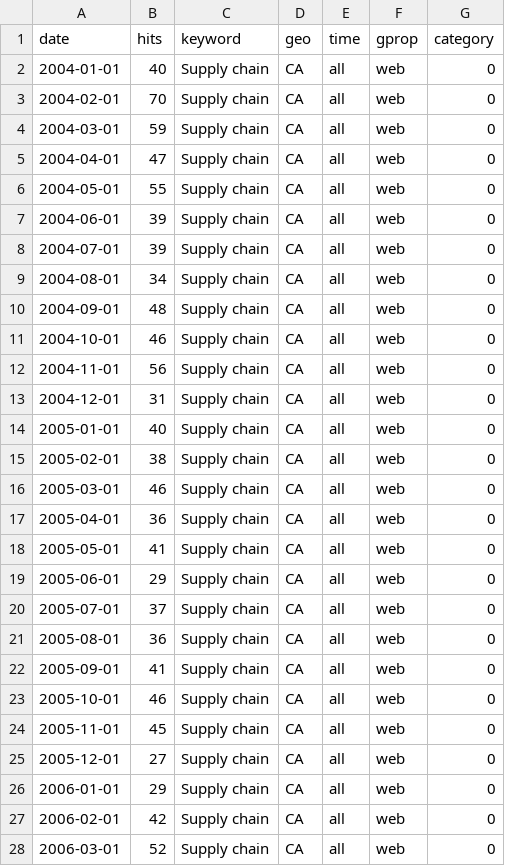
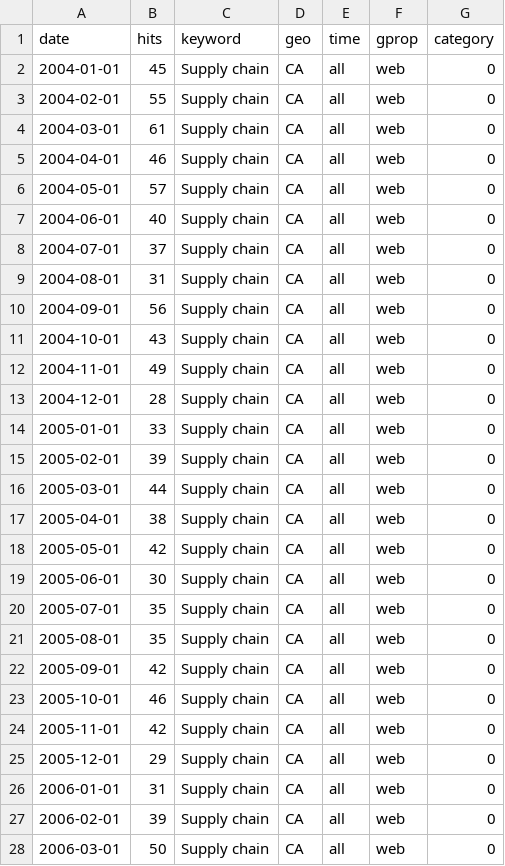
Before and after one commit to shamanthc/bdl-lde-public, a CSV file: Data/SupplyChain_trends.csv, drawn as a sheet; only a part is shown; the diff covers the shown part only.

```diff
--- a/Data/SupplyChain_trends.csv
+++ b/Data/SupplyChain_trends.csv
@@ -1,28 +1,28 @@
 "date","hits","keyword","geo","time","gprop","category"
-2004-01-01,40,"Supply chain","CA","all","web",0
-2004-02-01,70,"Supply chain","CA","all","web",0
-2004-03-01,59,"Supply chain","CA","all","web",0
-2004-04-01,47,"Supply chain","CA","all","web",0
-2004-05-01,55,"Supply chain","CA","all","web",0
-2004-06-01,39,"Supply chain","CA","all","web",0
-2004-07-01,39,"Supply chain","CA","all","web",0
-2004-08-01,34,"Supply chain","CA","all","web",0
-2004-09-01,48,"Supply chain","CA","all","web",0
-2004-10-01,46,"Supply chain","CA","all","web",0
-2004-11-01,56,"Supply chain","CA","all","web",0
-2004-12-01,31,"Supply chain","CA","all","web",0
-2005-01-01,40,"Supply chain","CA","all","web",0
-2005-02-01,38,"Supply chain","CA","all","web",0
-2005-03-01,46,"Supply chain","CA","all","web",0
-2005-04-01,36,"Supply chain","CA","all","web",0
-2005-05-01,41,"Supply chain","CA","all","web",0
-2005-06-01,29,"Supply chain","CA","all","web",0
-2005-07-01,37,"Supply chain","CA","all","web",0
-2005-08-01,36,"Supply chain","CA","all","web",0
-2005-09-01,41,"Supply chain","CA","all","web",0
+2004-01-01,45,"Supply chain","CA","all","web",0
+2004-02-01,55,"Supply chain","CA","all","web",0
+2004-03-01,61,"Supply chain","CA","all","web",0
+2004-04-01,46,"Supply chain","CA","all","web",0
+2004-05-01,57,"Supply chain","CA","all","web",0
+2004-06-01,40,"Supply chain","CA","all","web",0
+2004-07-01,37,"Supply chain","CA","all","web",0
+2004-08-01,31,"Supply chain","CA","all","web",0
+2004-09-01,56,"Supply chain","CA","all","web",0
+2004-10-01,43,"Supply chain","CA","all","web",0
+2004-11-01,49,"Supply chain","CA","all","web",0
+2004-12-01,28,"Supply chain","CA","all","web",0
+2005-01-01,33,"Supply chain","CA","all","web",0
+2005-02-01,39,"Supply chain","CA","all","web",0
+2005-03-01,44,"Supply chain","CA","all","web",0
+2005-04-01,38,"Supply chain","CA","all","web",0
+2005-05-01,42,"Supply chain","CA","all","web",0
+2005-06-01,30,"Supply chain","CA","all","web",0
+2005-07-01,35,"Supply chain","CA","all","web",0
+2005-08-01,35,"Supply chain","CA","all","web",0
+2005-09-01,42,"Supply chain","CA","all","web",0
 2005-10-01,46,"Supply chain","CA","all","web",0
-2005-11-01,45,"Supply chain","CA","all","web",0
-2005-12-01,27,"Supply chain","CA","all","web",0
-2006-01-01,29,"Supply chain","CA","all","web",0
-2006-02-01,42,"Supply chain","CA","all","web",0
-2006-03-01,52,"Supply chain","CA","all","web",0
+2005-11-01,42,"Supply chain","CA","all","web",0
+2005-12-01,29,"Supply chain","CA","all","web",0
+2006-01-01,31,"Supply chain","CA","all","web",0
+2006-02-01,39,"Supply chain","CA","all","web",0
+2006-03-01,50,"Supply chain","CA","all","web",0
```
Also changed, not shown: 154 edited cells elsewhere in this file, Data/Inflation_trends.csv, Data/Recession_trends.csv.
